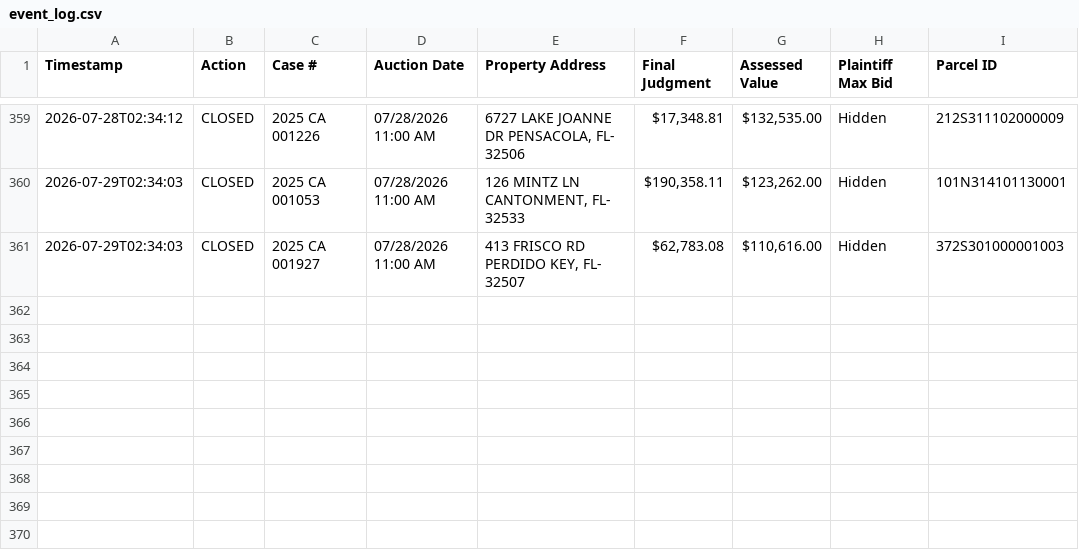
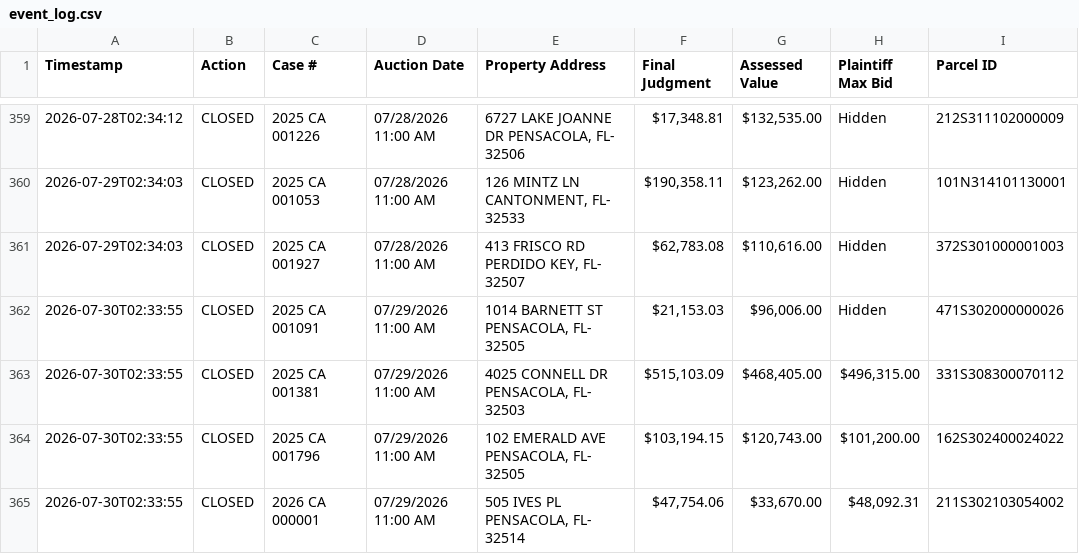
Before and after one commit to figlesias7/realforeclose-escambia, a CSV file: data/event_log.csv, drawn as a sheet; only a part is shown, gaps mark what is left out.

```diff
--- a/data/event_log.csv
+++ b/data/event_log.csv
@@ -361 +361,5 @@ Timestamp,Action,Case #,Auction Date,Property Address,Final Judgment,Assessed Va
 2026-07-29T02:34:03,CLOSED,2025 CA 001927,07/28/2026 11:00 AM,"413 FRISCO RD PERDIDO KEY, FL- 32507","$62,783.08","$110,616.00",Hidden,372S301000001003
+2026-07-30T02:33:55,CLOSED,2025 CA 001091,07/29/2026 11:00 AM,"1014 BARNETT ST PENSACOLA, FL- 32505","$21,153.03","$96,006.00",Hidden,471S302000000026
+2026-07-30T02:33:55,CLOSED,2025 CA 001381,07/29/2026 11:00 AM,"4025 CONNELL DR PENSACOLA, FL- 32503","$515,103.09","$468,405.00","$496,315.00",331S308300070112
+2026-07-30T02:33:55,CLOSED,2025 CA 001796,07/29/2026 11:00 AM,"102 EMERALD AVE PENSACOLA, FL- 32505","$103,194.15","$120,743.00","$101,200.00",162S302400024022
+2026-07-30T02:33:55,CLOSED,2026 CA 000001,07/29/2026 11:00 AM,"505 IVES PL PENSACOLA, FL- 32514","$47,754.06","$33,670.00","$48,092.31",211S302103054002
```
Also changed, not shown: 3 other files.
